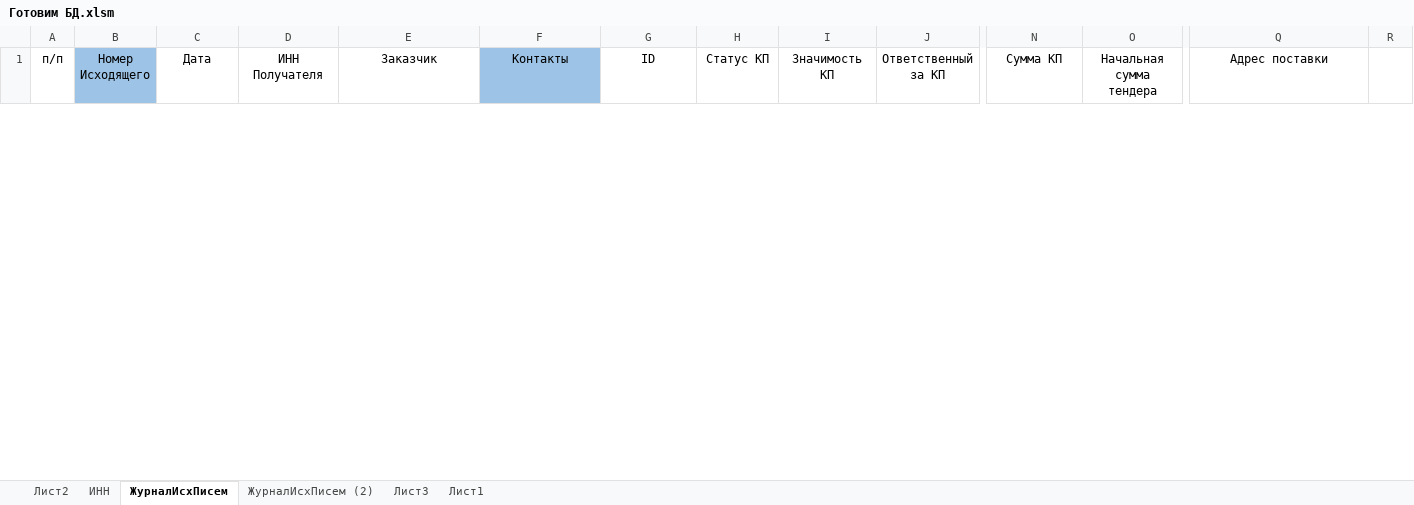
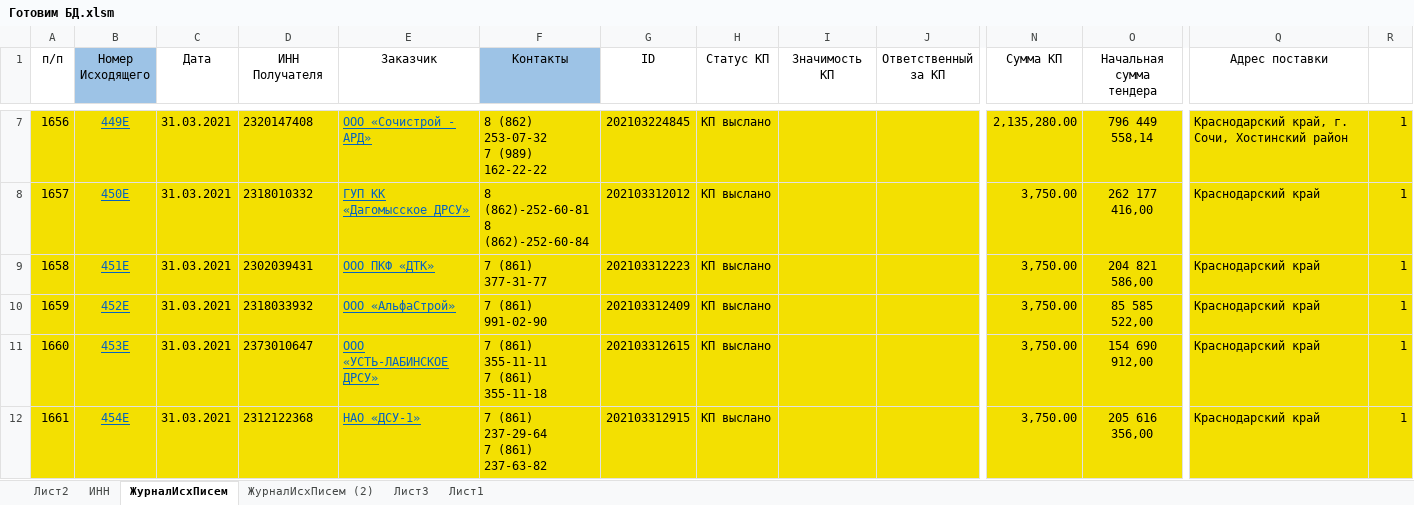
Before and after one commit to dizel007/TradeTable, an Excel workbook: Make_bd_form_excel/Готовим БД.xlsm, sheet ЖурналИсхПисем, drawn as a sheet; only a part is shown, gaps mark what is left out; values as stored, in another font and other column widths than the file's, no borders; charts and pictures not drawn; rows hold the shown columns only; ↵ is a line break in a cell; the diff covers the shown part only; the diff names each change by its address in the sheet, - before the commit and + after, or states it on an @@ line.

```diff
--- a/Make_bd_form_excel/Готовим БД.xlsm (sheet ЖурналИсхПисем)
+++ b/Make_bd_form_excel/Готовим БД.xlsm (sheet ЖурналИсхПисем)
+row 7: 1656 | 449Е | 31.03.2021 | 2320147408 | ООО «Сочистрой - АРД» | 8 (862) 253-07-32 ↵ 7 (989) 162-22-22 | 202103224845 | КП выслано |  |  | 2,135,280.00 | 796 449 558,14 | Краснодарский край, г. Сочи, Хостинский район | 1
+row 8: 1657 | 450Е | 31.03.2021 | 2318010332 | ГУП КК «Дагомысское ДРСУ» | 8 (862)-252-60-81 ↵ 8 (862)-252-60-84 | 202103312012 | КП выслано |  |  | 3,750.00 | 262 177 416,00 | Краснодарский край | 1
+row 9: 1658 | 451Е | 31.03.2021 | 2302039431 | ООО ПКФ «ДТК» | 7 (861) 377-31-77 | 202103312223 | КП выслано |  |  | 3,750.00 | 204 821 586,00 | Краснодарский край | 1
+row 10: 1659 | 452Е | 31.03.2021 | 2318033932 | ООО «АльфаСтрой» | 7 (861) 991-02-90 | 202103312409 | КП выслано |  |  | 3,750.00 | 85 585 522,00 | Краснодарский край | 1
+row 11: 1660 | 453Е | 31.03.2021 | 2373010647 | ООО «УСТЬ-ЛАБИНСКОЕ ДРСУ» | 7 (861) 355-11-11 ↵ 7 (861) 355-11-18 | 202103312615 | КП выслано |  |  | 3,750.00 | 154 690 912,00 | Краснодарский край | 1
+row 12: 1661 | 454Е | 31.03.2021 | 2312122368 | НАО «ДСУ-1» | 7 (861) 237-29-64 ↵ 7 (861) 237-63-82 | 202103312915 | КП выслано |  |  | 3,750.00 | 205 616 356,00 | Краснодарский край | 1
```
Also changed, not shown: 5 added rows and 1 removed row elsewhere in this sheet, 18 other files.
